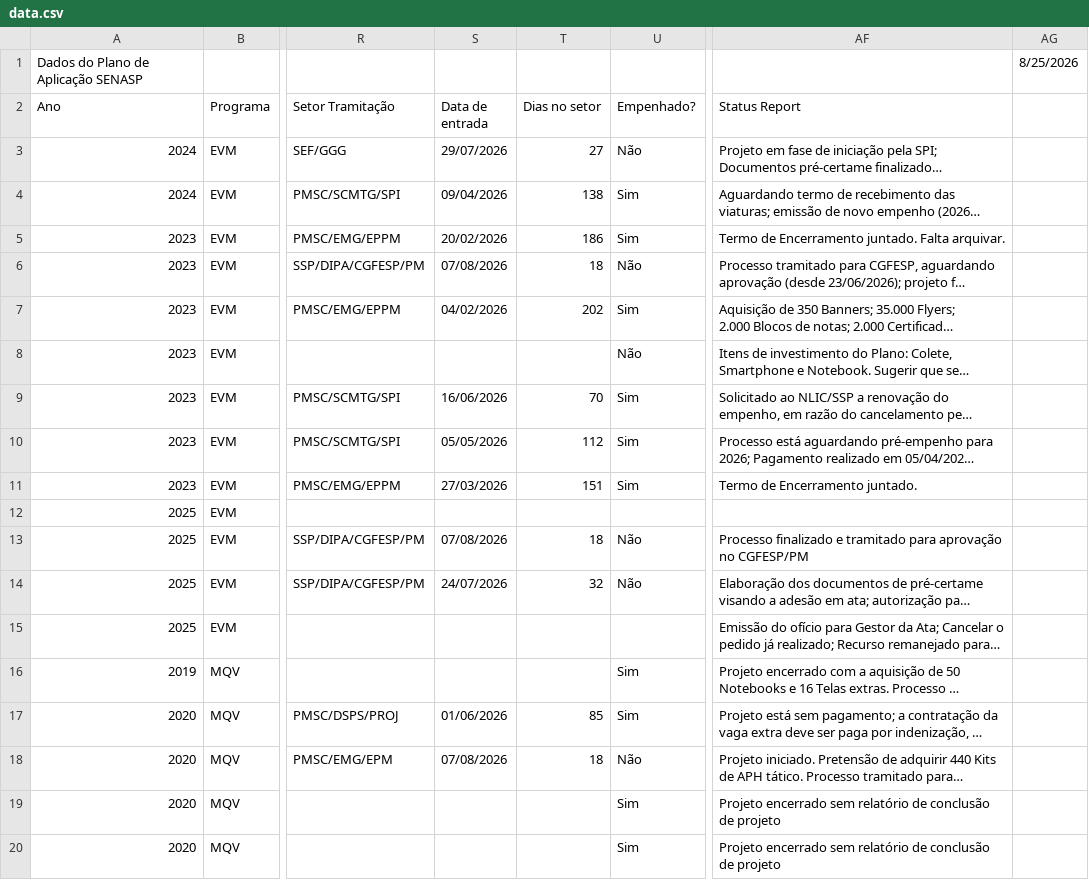
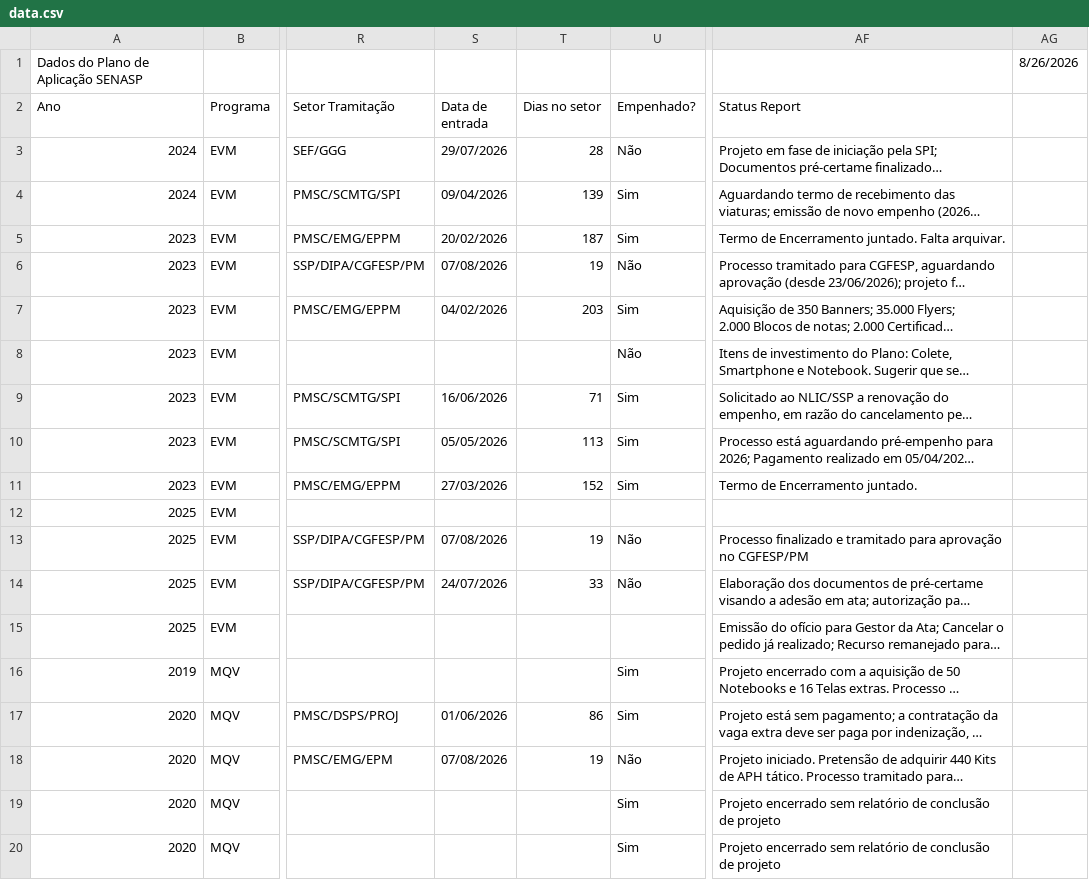
Before and after one commit to 926738-creator/bi-eppm, a CSV file: data.csv, drawn as a sheet; only a part is shown, gaps mark what is left out; long unchanged cells end in …; the diff covers the shown part only; the diff names each change by its address in the sheet, - before the commit and + after, or states it on an @@ line.

```diff
--- a/data.csv
+++ b/data.csv
-AG1: 8/25/2026
+AG1: 8/26/2026
-T3 (Dias no setor): 27
+T3 (Dias no setor): 28
-T4 (Dias no setor): 138
+T4 (Dias no setor): 139
-T5 (Dias no setor): 186
+T5 (Dias no setor): 187
-T6 (Dias no setor): 18
+T6 (Dias no setor): 19
-T7 (Dias no setor): 202
+T7 (Dias no setor): 203
-T9 (Dias no setor): 70
+T9 (Dias no setor): 71
-T10 (Dias no setor): 112
+T10 (Dias no setor): 113
-T11 (Dias no setor): 151
+T11 (Dias no setor): 152
-T13 (Dias no setor): 18
+T13 (Dias no setor): 19
-T14 (Dias no setor): 32
+T14 (Dias no setor): 33
-T17 (Dias no setor): 85
+T17 (Dias no setor): 86
-T18 (Dias no setor): 18
+T18 (Dias no setor): 19
```
Also changed, not shown: 14 edited cells elsewhere in this file.
